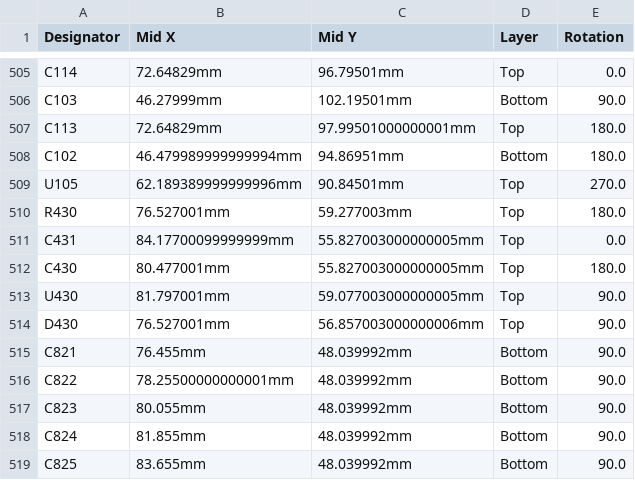
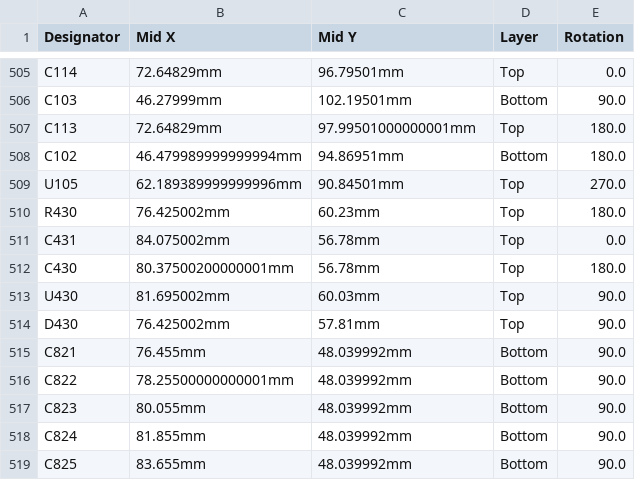
Before and after one commit to luis9860/hellen-example, a CSV file: boards/greenenergyecu-a/board/greenenergyecu-a-CPL.csv, drawn as a sheet; only a part is shown, gaps mark what is left out.

```diff
--- a/boards/greenenergyecu-a/board/greenenergyecu-a-CPL.csv
+++ b/boards/greenenergyecu-a/board/greenenergyecu-a-CPL.csv
@@ -509,7 +509,7 @@ C102,46.479989999999994mm,94.86951mm,Bottom,180.0
 U105,62.189389999999996mm,90.84501mm,Top,270.0
-R430,76.527001mm,59.277003mm,Top,180.0
-C431,84.17700099999999mm,55.827003000000005mm,Top,0.0
-C430,80.477001mm,55.827003000000005mm,Top,180.0
-U430,81.797001mm,59.077003000000005mm,Top,90.0
-D430,76.527001mm,56.857003000000006mm,Top,90.0
+R430,76.425002mm,60.23mm,Top,180.0
+C431,84.075002mm,56.78mm,Top,0.0
+C430,80.37500200000001mm,56.78mm,Top,180.0
+U430,81.695002mm,60.03mm,Top,90.0
+D430,76.425002mm,57.81mm,Top,90.0
 C821,76.455mm,48.039992mm,Bottom,90.0
```
Also changed, not shown: boards/greenenergyecu-a/frame/ecu-CPL.csv, 36 other files.
